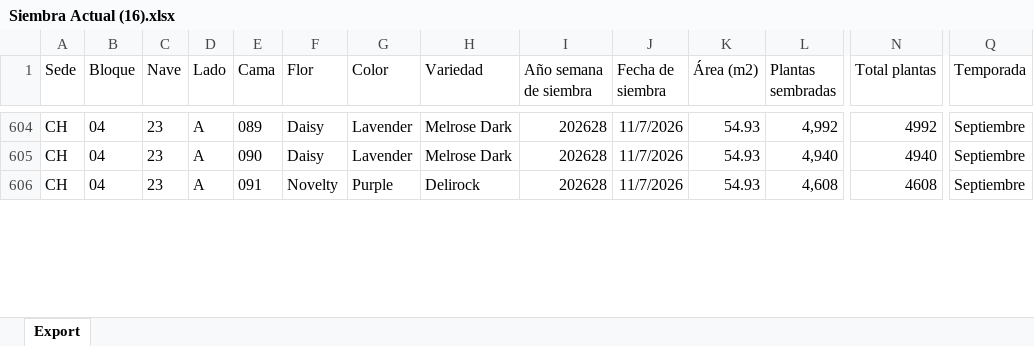
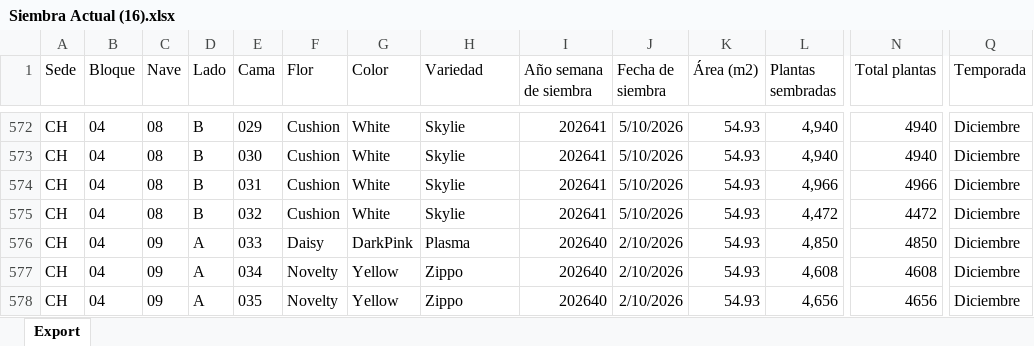
Before and after one commit to Rockbayo/proyecto-planeacion, an Excel workbook: Siembra Actual (16).xlsx, sheet Export, drawn as a sheet; only a part is shown, gaps mark what is left out; values as stored, in another font and other column widths than the file's, no borders; addresses are those after the commit; rows hold the shown columns only; the diff covers the shown part only; the diff names each change by its address in the sheet, - before the commit and + after, or states it on an @@ line.

Commit message:
docs(data): anexar actas de inventario, plano de siembra y plantillas de temporada

```diff
--- a/Siembra Actual (16).xlsx (sheet Export)
+++ b/Siembra Actual (16).xlsx (sheet Export)
-C572 (Nave): 23
+C572 (Nave): 08
-D572 (Lado): A
+D572 (Lado): B
-E572 (Cama): 089
+E572 (Cama): 029
-F572 (Flor): Daisy
+F572 (Flor): Cushion
-G572 (Color): Lavender
+G572 (Color): White
-H572 (Variedad): Melrose Dark
+H572 (Variedad): Skylie
-I572 (Año semana de siembra): 202628
+I572 (Año semana de siembra): 202641
-J572 (Fecha de siembra): 11/7/2026
+J572 (Fecha de siembra): 5/10/2026
-L572 (Plantas sembradas): 4,992
+L572 (Plantas sembradas): 4,940
-N572 (Total plantas): 4992
+N572 (Total plantas): 4940
-Q572 (Temporada): Septiembre
+Q572 (Temporada): Diciembre
+row 573: CH | 04 | 08 | B | 030 | Cushion | White | Skylie | 202641 | 5/10/2026 | 54.93 | 4,940 | 4940 | Diciembre
+row 574: CH | 04 | 08 | B | 031 | Cushion | White | Skylie | 202641 | 5/10/2026 | 54.93 | 4,966 | 4966 | Diciembre
+row 575: CH | 04 | 08 | B | 032 | Cushion | White | Skylie | 202641 | 5/10/2026 | 54.93 | 4,472 | 4472 | Diciembre
-C576:C577 (Nave): 23
+C576:C577 (Nave): 09
-E576 (Cama): 090
+E576 (Cama): 033
-G576 (Color): Lavender
+G576 (Color): DarkPink
-H576 (Variedad): Melrose Dark
+H576 (Variedad): Plasma
-I576:I577 (Año semana de siembra): 202628
+I576:I577 (Año semana de siembra): 202640
-J576:J577 (Fecha de siembra): 11/7/2026
+J576:J577 (Fecha de siembra): 2/10/2026
-L576 (Plantas sembradas): 4,940
+L576 (Plantas sembradas): 4,850
-N576 (Total plantas): 4940
+N576 (Total plantas): 4850
-Q576:Q577 (Temporada): Septiembre
+Q576:Q577 (Temporada): Diciembre
-E577 (Cama): 091
+E577 (Cama): 034
-G577 (Color): Purple
+G577 (Color): Yellow
-H577 (Variedad): Delirock
+H577 (Variedad): Zippo
+row 578: CH | 04 | 09 | A | 035 | Novelty | Yellow | Zippo | 202640 | 2/10/2026 | 54.93 | 4,656 | 4656 | Diciembre
```
Also changed, not shown: 43 added rows, 62 removed rows and 111 edited cells elsewhere in this sheet, 3 other files.
